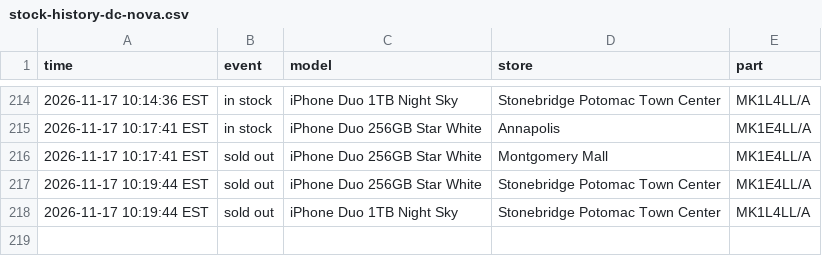
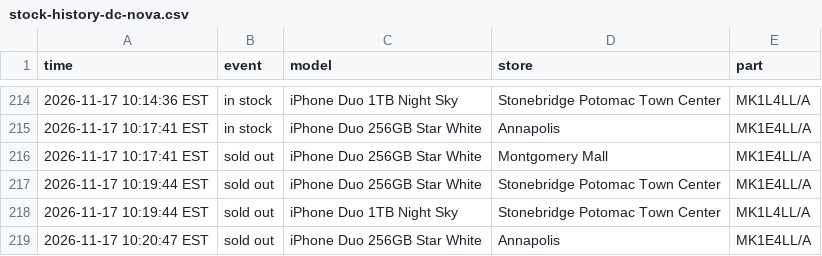
Before and after one commit to abkicks516/iphone-duo-monitor, a CSV file: stock-history-dc-nova.csv, drawn as a sheet; only a part is shown, gaps mark what is left out; the diff names each change by its address in the sheet, - before the commit and + after, or states it on an @@ line.

Commit message:
Stock history: 0 in, 1 out

```diff
--- a/stock-history-dc-nova.csv
+++ b/stock-history-dc-nova.csv
+row 219: 2026-11-17 10:20:47 EST | sold out | iPhone Duo 256GB Star White | Annapolis | MK1E4LL/A
```
